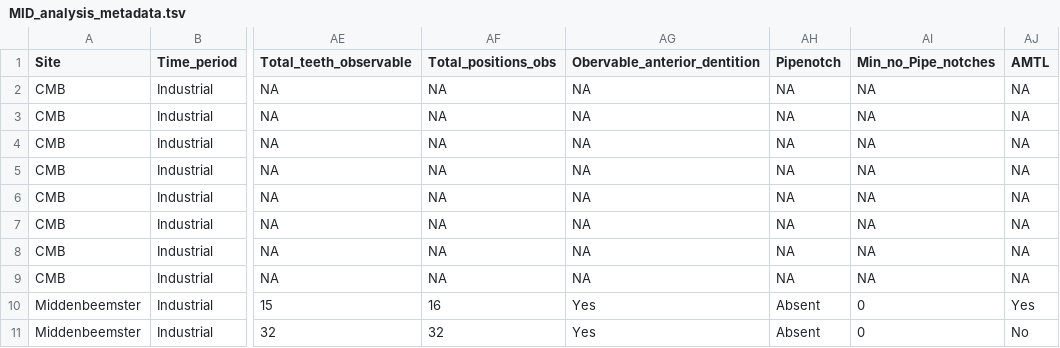
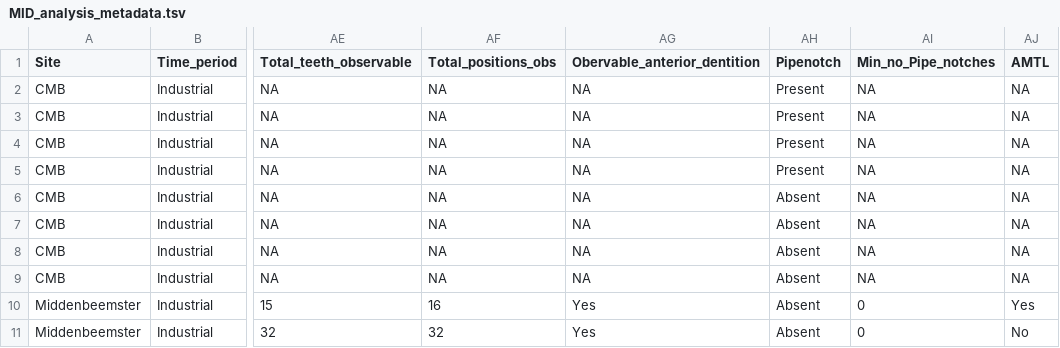
Before and after one commit to ivelsko/smoking_calculus, a TSV file: 00-documentation.backup/MID_analysis_metadata.tsv, drawn as a sheet; only a part is shown, gaps mark what is left out; the diff names each change by its address in the sheet, - before the commit and + after, or states it on an @@ line.

Commit message:
updated metadata for 75bp analysis

```diff
--- a/00-documentation.backup/MID_analysis_metadata.tsv
+++ b/00-documentation.backup/MID_analysis_metadata.tsv
-AH2:AH5 (Pipenotch): NA
+AH2:AH5 (Pipenotch): Present
-AH6:AH9 (Pipenotch): NA
+AH6:AH9 (Pipenotch): Absent
```
Also changed, not shown: 1 other file.
